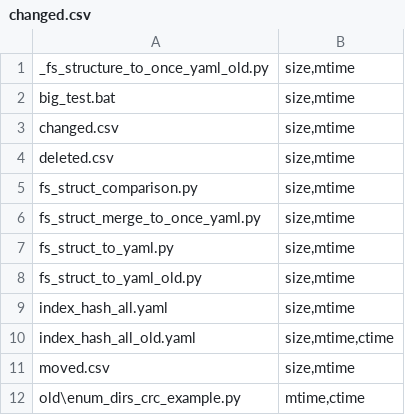
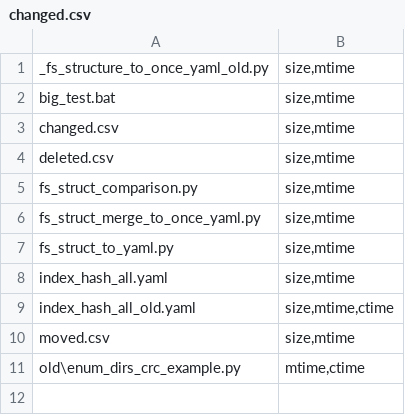
Before and after one commit to heX16/fssaver, a CSV file: changed.csv, drawn as a sheet.

```diff
--- a/changed.csv
+++ b/changed.csv
@@ -7,3 +7,2 @@ fs_struct_merge_to_once_yaml.py;size,mtime
 fs_struct_to_yaml.py;size,mtime
-fs_struct_to_yaml_old.py;size,mtime
 index_hash_all.yaml;size,mtime
```
Also changed, not shown: 3 other files.
